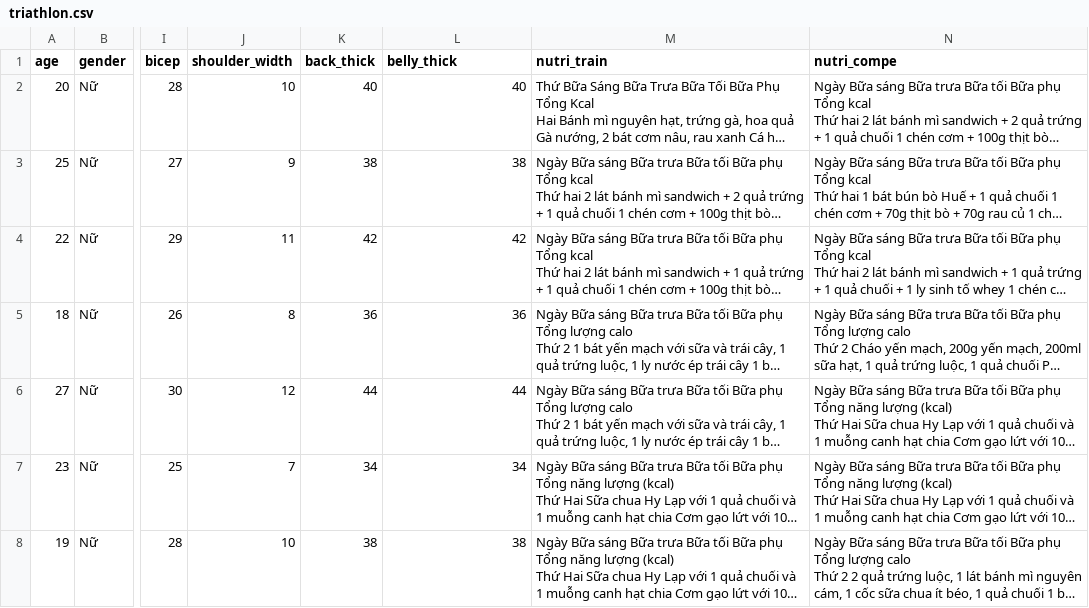
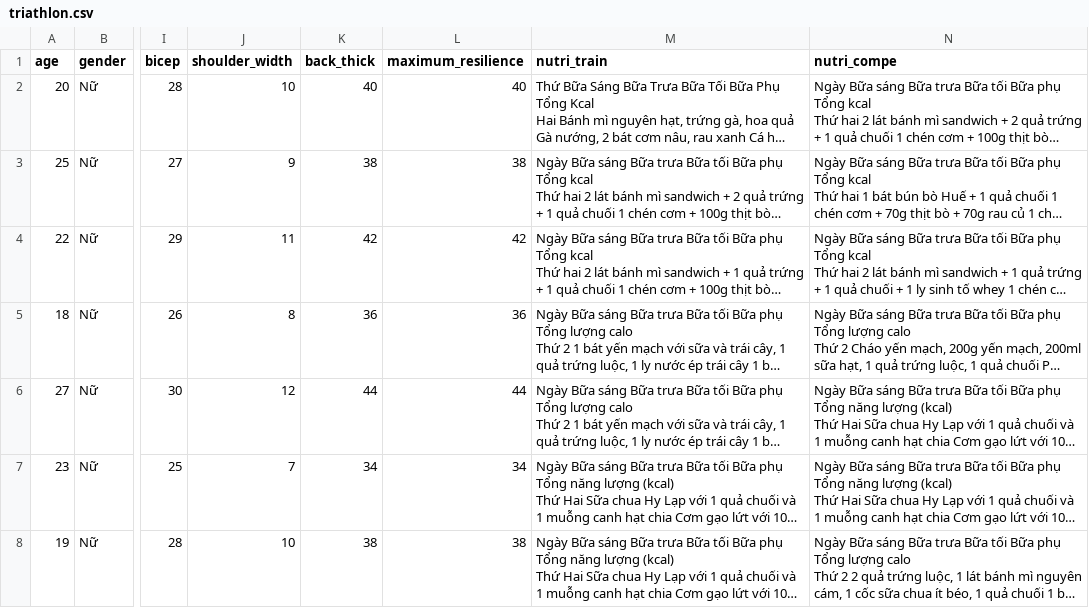
Before and after one commit to HieuAnh87/newpj, a CSV file: jump/triathlon.csv, drawn as a sheet; only a part is shown, gaps mark what is left out; long unchanged cells end in …; the diff names each change by its address in the sheet, - before the commit and + after, or states it on an @@ line.

Commit message:
Update triathlon.csv

```diff
--- a/jump/triathlon.csv
+++ b/jump/triathlon.csv
-L1: belly_thick
+L1: maximum_resilience
```
